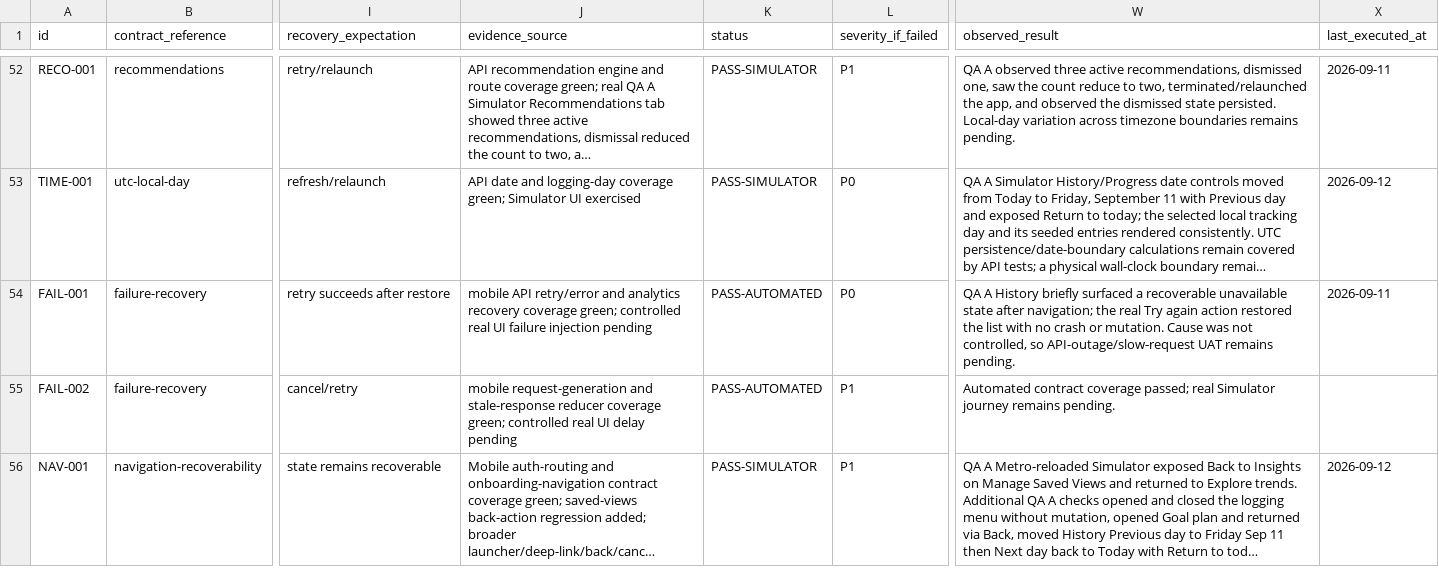
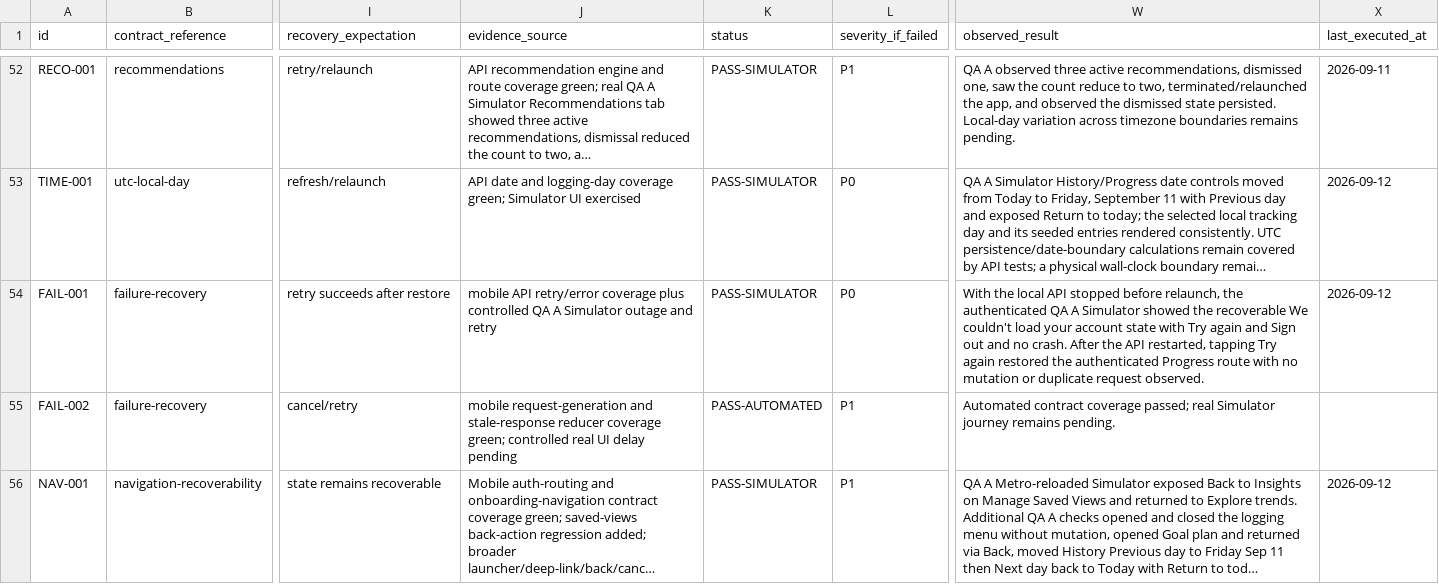
Before and after one commit to joshuaAryy/food-tracker, a CSV file: docs/superpowers/pre-phase-24-regression-matrix.csv, drawn as a sheet; only a part is shown, gaps mark what is left out; long unchanged cells end in …; the diff names each change by its address in the sheet, - before the commit and + after, or states it on an @@ line.

Commit message:
docs: record controlled outage recovery

```diff
--- a/docs/superpowers/pre-phase-24-regression-matrix.csv
+++ b/docs/superpowers/pre-phase-24-regression-matrix.csv
-J54 (evidence_source): …API retry/error and analytics recovery coverage green; controlled real UI failure injection pending
+J54 (evidence_source): …API retry/error coverage plus controlled QA A Simulator outage and retry
-K54 (status): PASS-AUTOMATED
+K54 (status): PASS-SIMULATOR
-W54 (observed_result): QA A History briefly surfaced a recoverable unavailable state after navigation; the real Try again action restored the list with no crash or mutation. Cause was not controlled, so API-outage/slow-request UAT remains pending.
+W54 (observed_result): With the local API stopped before relaunch, the authenticated QA A Simulator showed the recoverable We couldn't load your account state with Try again and Sign out and no crash. After the API restarted, tapping Try again restored the authenticated Progress route with no mutation or duplicate request observed.
-X54 (last_executed_at): 2026-09-11
+X54 (last_executed_at): 2026-09-12
```
Also changed, not shown: 1 other file.
